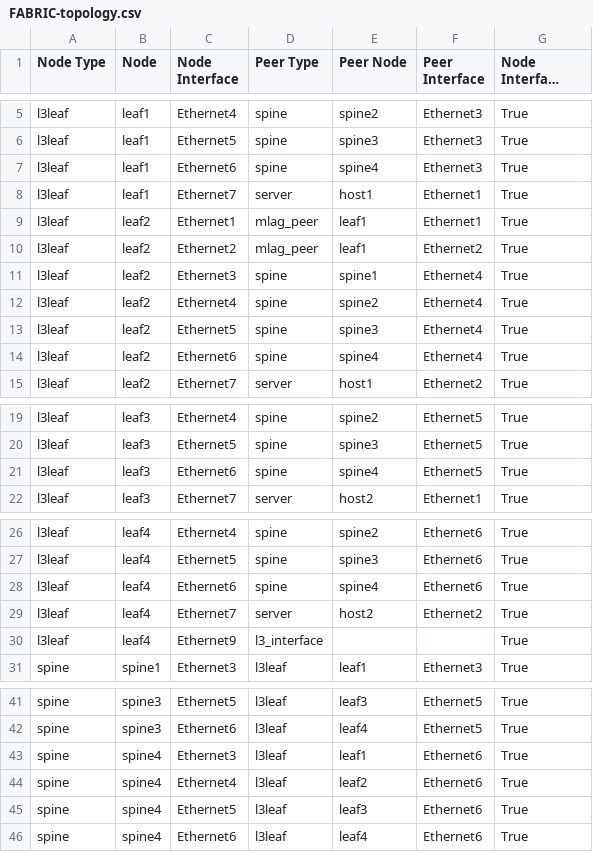
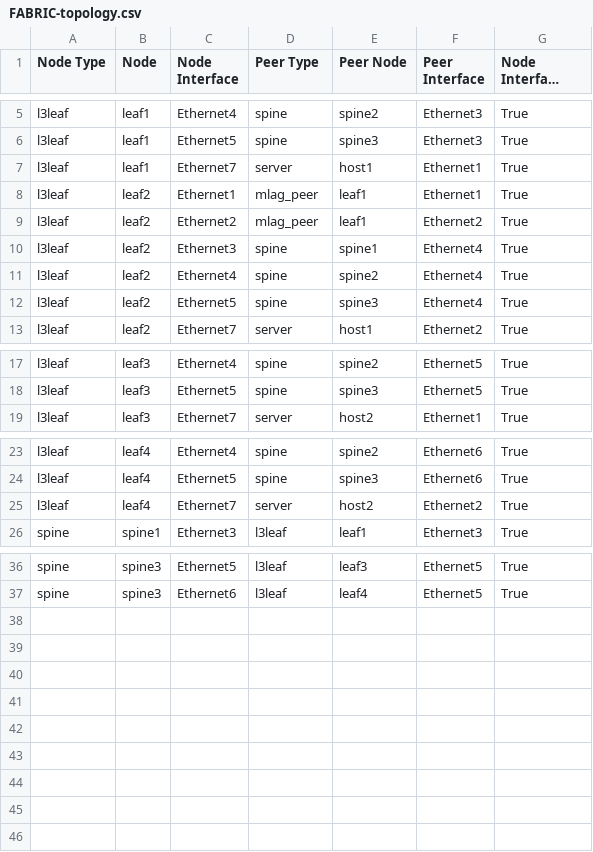
Before and after one commit to jieminlv/L5-2.5LAB, a CSV file: Ansible_AVD/AVD_L3LS/documentation/fabric/FABRIC-topology.csv, drawn as a sheet; only a part is shown, gaps mark what is left out; long unchanged cells end in ….

```diff
--- a/Ansible_AVD/AVD_L3LS/documentation/fabric/FABRIC-topology.csv
+++ b/Ansible_AVD/AVD_L3LS/documentation/fabric/FABRIC-topology.csv
@@ -6,3 +6,2 @@ l3leaf,leaf1,Ethernet4,spine,spine2,Ethernet3,True
 l3leaf,leaf1,Ethernet5,spine,spine3,Ethernet3,True
-l3leaf,leaf1,Ethernet6,spine,spine4,Ethernet3,True
 l3leaf,leaf1,Ethernet7,server,host1,Ethernet1,True
@@ -13,3 +12,2 @@ l3leaf,leaf2,Ethernet4,spine,spine2,Ethernet4,True
 l3leaf,leaf2,Ethernet5,spine,spine3,Ethernet4,True
-l3leaf,leaf2,Ethernet6,spine,spine4,Ethernet4,True
 l3leaf,leaf2,Ethernet7,server,host1,Ethernet2,True
@@ -20,3 +18,2 @@ l3leaf,leaf3,Ethernet4,spine,spine2,Ethernet5,True
 l3leaf,leaf3,Ethernet5,spine,spine3,Ethernet5,True
-l3leaf,leaf3,Ethernet6,spine,spine4,Ethernet5,True
 l3leaf,leaf3,Ethernet7,server,host2,Ethernet1,True
@@ -27,5 +24,3 @@ l3leaf,leaf4,Ethernet4,spine,spine2,Ethernet6,True
 l3leaf,leaf4,Ethernet5,spine,spine3,Ethernet6,True
-l3leaf,leaf4,Ethernet6,spine,spine4,Ethernet6,True
 l3leaf,leaf4,Ethernet7,server,host2,Ethernet2,True
-l3leaf,leaf4,Ethernet9,l3_interface,,,True
 spine,spine1,Ethernet3,l3leaf,leaf1,Ethernet3,True
@@ -42,5 +37 @@ spine,spine3,Ethernet5,l3leaf,leaf3,Ethernet5,True
 spine,spine3,Ethernet6,l3leaf,leaf4,Ethernet5,True
-spine,spine4,Ethernet3,l3leaf,leaf1,Ethernet6,True
-spine,spine4,Ethernet4,l3leaf,leaf2,Ethernet6,True
-spine,spine4,Ethernet5,l3leaf,leaf3,Ethernet6,True
-spine,spine4,Ethernet6,l3leaf,leaf4,Ethernet6,True
```
Also changed, not shown: Ansible_AVD/AVD_L3LS/documentation/fabric/FABRIC-p2p-links.csv, 25 other files.
